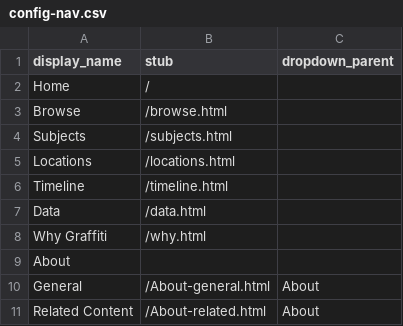
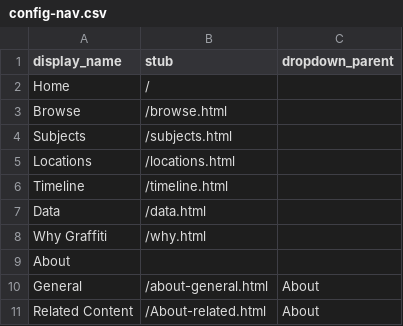
Before and after one commit to heidi-y/btowngraffiti, a CSV file: _data/config-nav.csv, drawn as a sheet.

Commit message:
Update config-nav.csv

```diff
--- a/_data/config-nav.csv
+++ b/_data/config-nav.csv
@@ -9,3 +9,3 @@ Why Graffiti,/why.html
 About,,
-General,/About-general.html,About
+General,/about-general.html,About
 Related Content,/About-related.html,About
```
